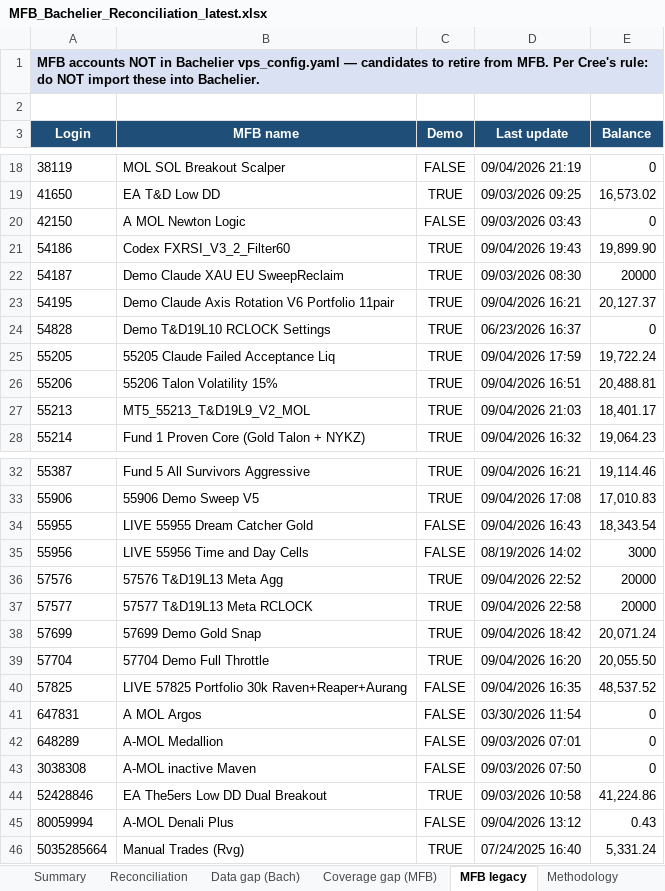
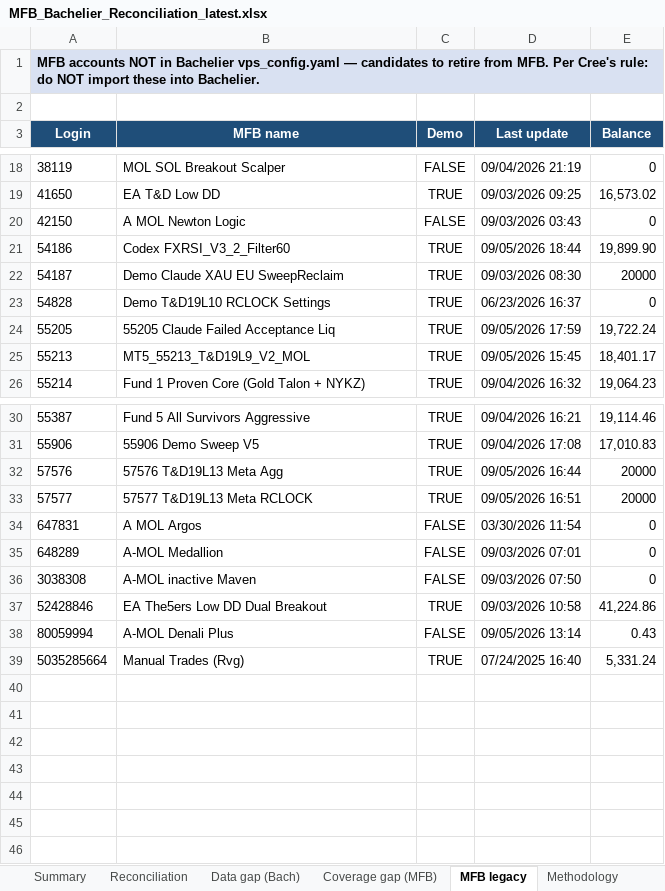
Before and after one commit to TheCryptocrat/bachelier-dashboards, an Excel workbook: MFB_Bachelier_Reconciliation_latest.xlsx, sheet MFB legacy, drawn as a sheet; only a part is shown, gaps mark what is left out; values as stored, in another font and other column widths than the file's, no borders; removed rows and columns are numbered as before the commit, all else as after; the diff names each change by its address in the sheet, - before the commit and + after, or states it on an @@ line.

```diff
--- a/MFB_Bachelier_Reconciliation_latest.xlsx (sheet MFB legacy)
+++ b/MFB_Bachelier_Reconciliation_latest.xlsx (sheet MFB legacy)
-D21 (Last update): 09/04/2026 19:43
+D21 (Last update): 09/05/2026 18:44
-row 23: 54195 | Demo Claude Axis Rotation V6 Portfolio 11pair | TRUE | 09/04/2026 16:21 | 20,127.37
-D24 (Last update): 09/04/2026 17:59
+D24 (Last update): 09/05/2026 17:59
-row 26: 55206 | 55206 Talon Volatility 15% | TRUE | 09/04/2026 16:51 | 20,488.81
-D25 (Last update): 09/04/2026 21:03
+D25 (Last update): 09/05/2026 15:45
-row 34: 55955 | LIVE 55955 Dream Catcher Gold | FALSE | 09/04/2026 16:43 | 18,343.54
-row 35: 55956 | LIVE 55956 Time and Day Cells | FALSE | 08/19/2026 14:02 | 3000
-D32 (Last update): 09/04/2026 22:52
+D32 (Last update): 09/05/2026 16:44
-D33 (Last update): 09/04/2026 22:58
+D33 (Last update): 09/05/2026 16:51
-row 38: 57699 | 57699 Demo Gold Snap | TRUE | 09/04/2026 18:42 | 20,071.24
-row 39: 57704 | 57704 Demo Full Throttle | TRUE | 09/04/2026 16:20 | 20,055.50
-row 40: 57825 | LIVE 57825 Portfolio 30k Raven+Reaper+Aurang | FALSE | 09/04/2026 16:35 | 48,537.52
-D38 (Last update): 09/04/2026 13:12
+D38 (Last update): 09/05/2026 13:14
```
Also changed, not shown: sheet Reconciliation, sheet Coverage gap (MFB), sheet Data gap (Bach), sheet Summary, 4 other files.
